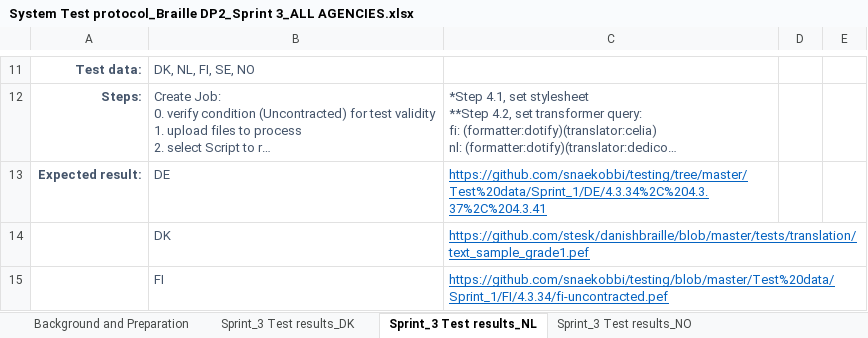
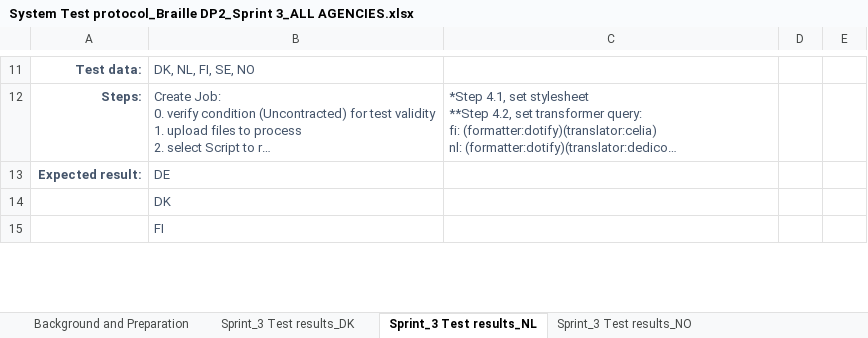
Before and after one commit to snaekobbi/testing, an Excel workbook: Test protocol/Sprint_3/All Agencies/System Test protocol_Braille DP2_Sprint 3_ALL AGENCIES.xlsx, sheet Sprint_3 Test results_NL, drawn as a sheet; only a part is shown, gaps mark what is left out; long unchanged cells end in …; values as stored, in another font and other column widths than the file's, no borders; the diff covers the shown part only; the diff names each change by its address in the sheet, - before the commit and + after, or states it on an @@ line.

Commit message:
Sprint_3

```diff
--- a/Test protocol/Sprint_3/All Agencies/System Test protocol_Braille DP2_Sprint 3_ALL AGENCIES.xlsx (sheet Sprint_3 Test results_NL)
+++ b/Test protocol/Sprint_3/All Agencies/System Test protocol_Braille DP2_Sprint 3_ALL AGENCIES.xlsx (sheet Sprint_3 Test results_NL)
-C13: https://github.com/snaekobbi/testing/tree/master/Test%20data/Sprint_1/DE/4.3.34%2C%204.3.37%2C%204.3.41
+C13: (empty)
-C14: https://github.com/stesk/danishbraille/blob/master/tests/translation/text_sample_grade1.pef
+C14: (empty)
-C15: https://github.com/snaekobbi/testing/blob/master/Test%20data/Sprint_1/FI/4.3.34/fi-uncontracted.pef
+C15: (empty)
```
Also changed, not shown: 20 edited cells and cell formats elsewhere in this sheet, sheet Sprint_3 Test results_SE, sheet Sprint_3 Test results_DK, sheet Sprint_3 Test results_NO.
